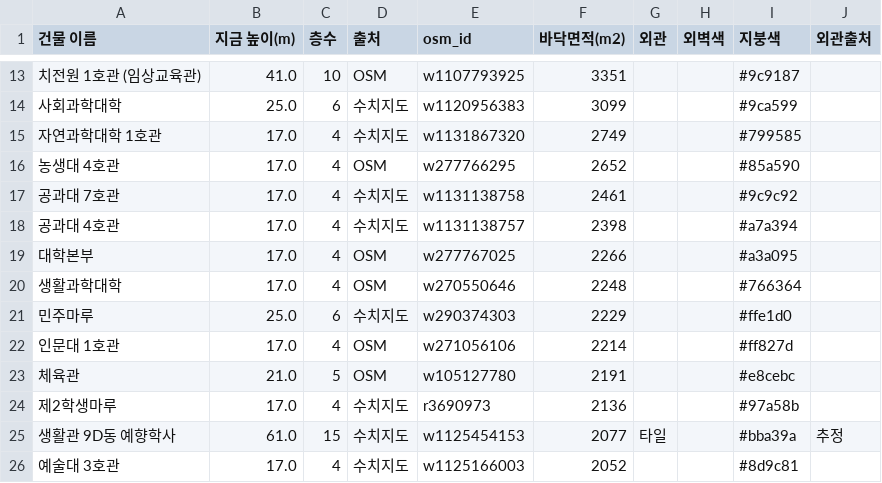
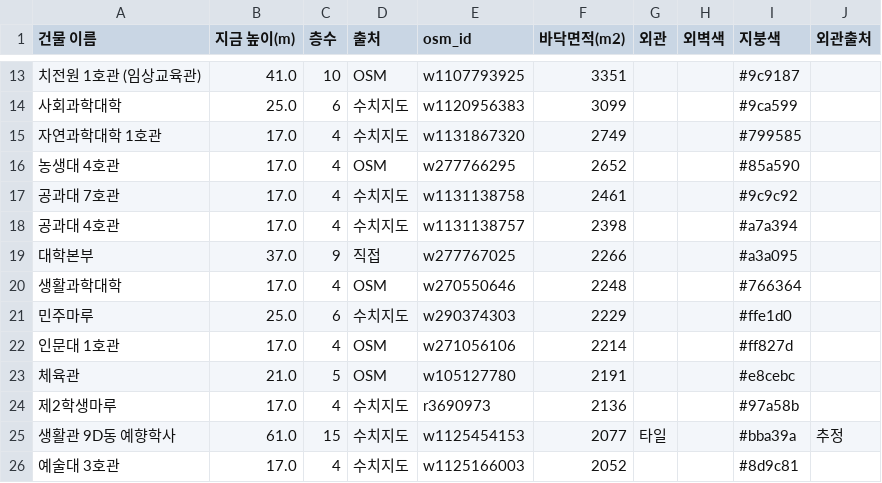
Before and after one commit to JUNYEONG1810/jnu-late-race, a CSV file: data/building-floors.csv, drawn as a sheet; only a part is shown, gaps mark what is left out; the diff names each change by its address in the sheet, - before the commit and + after, or states it on an @@ line.

```diff
--- a/data/building-floors.csv
+++ b/data/building-floors.csv
-B19 (지금 높이(m)): 17.0
+B19 (지금 높이(m)): 37.0
-C19 (층수): 4
+C19 (층수): 9
-D19 (출처): OSM
+D19 (출처): 직접
```
Also changed, not shown: 10 other files.
